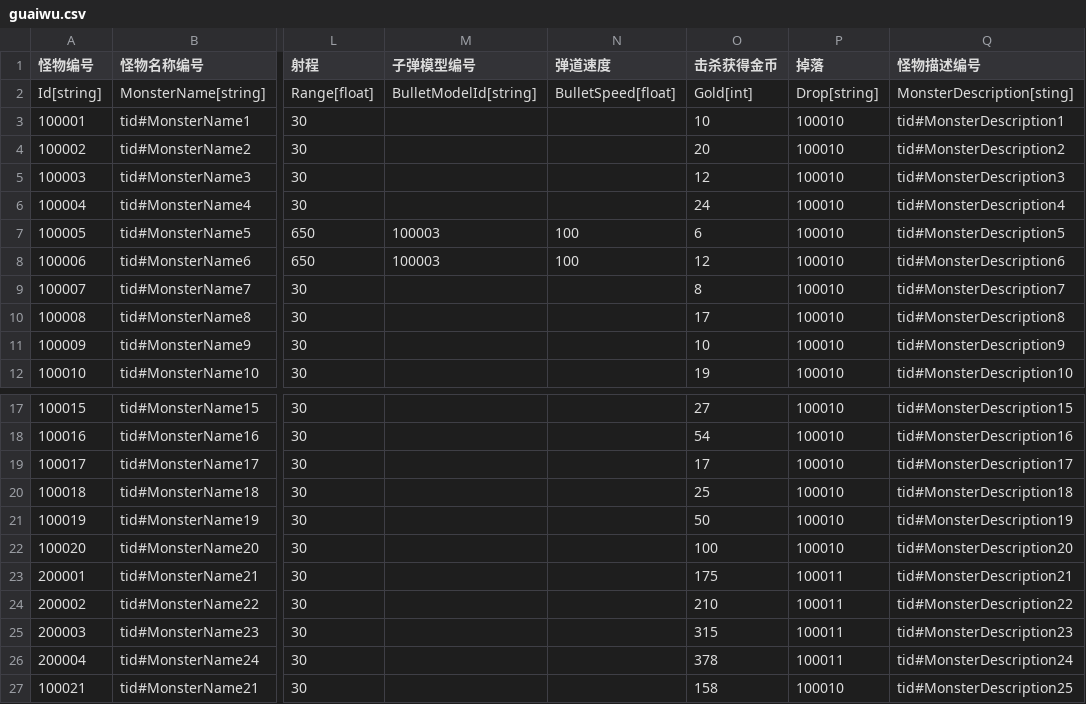
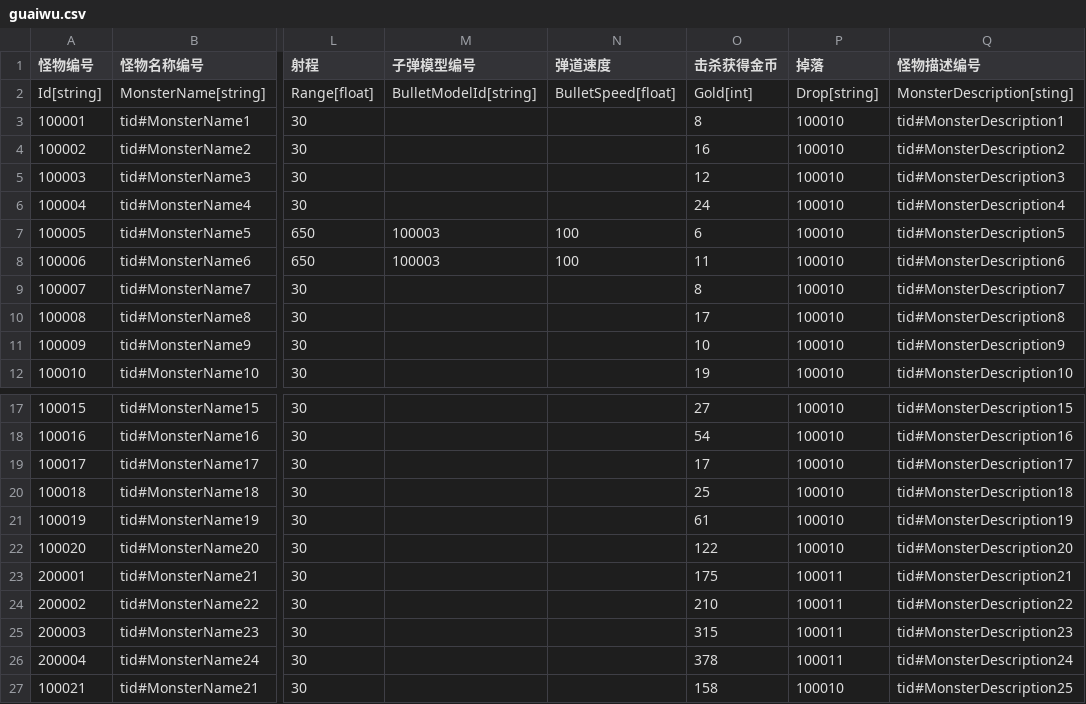
Before and after one commit to 1097195326/CompanyWork, a CSV file: SwampAttack/Resources/config/guaiwu.csv, drawn as a sheet; only a part is shown, gaps mark what is left out; the diff names each change by its address in the sheet, - before the commit and + after, or states it on an @@ line.

```diff
--- a/SwampAttack/Resources/config/guaiwu.csv
+++ b/SwampAttack/Resources/config/guaiwu.csv
-O3 (击杀获得金币): 10
+O3 (击杀获得金币): 8
-O4 (击杀获得金币): 20
+O4 (击杀获得金币): 16
-O8 (击杀获得金币): 12
+O8 (击杀获得金币): 11
-O21 (击杀获得金币): 50
+O21 (击杀获得金币): 61
-O22 (击杀获得金币): 100
+O22 (击杀获得金币): 122
```
Also changed, not shown: SwampAttack/Resources/config/wuqiUpgrade.csv, 25 other files.
